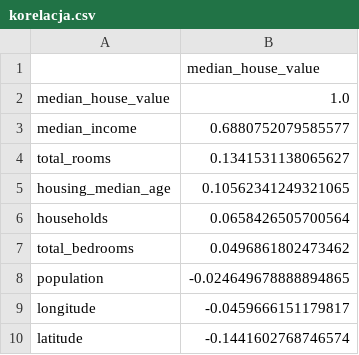
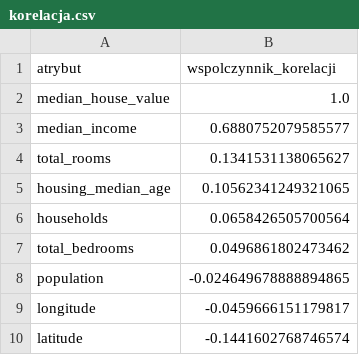
Before and after one commit to YgLK/ML, a CSV file: lab01/korelacja.csv, drawn as a sheet; removed rows and columns are numbered as before the commit, all else as after; the diff names each change by its address in the sheet, - before the commit and + after, or states it on an @@ line.

```diff
--- a/lab01/korelacja.csv
+++ b/lab01/korelacja.csv
-row 1:  | median_house_value
+row 1: atrybut | wspolczynnik_korelacji
```
Also changed, not shown: 19 other files.
